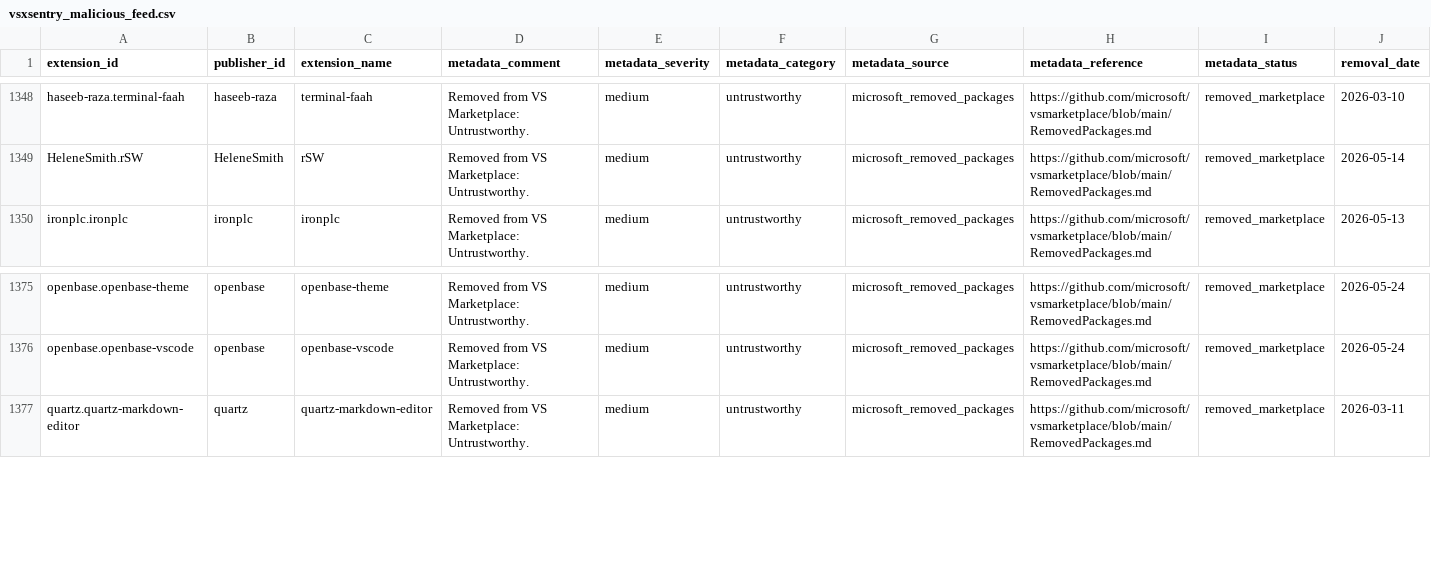
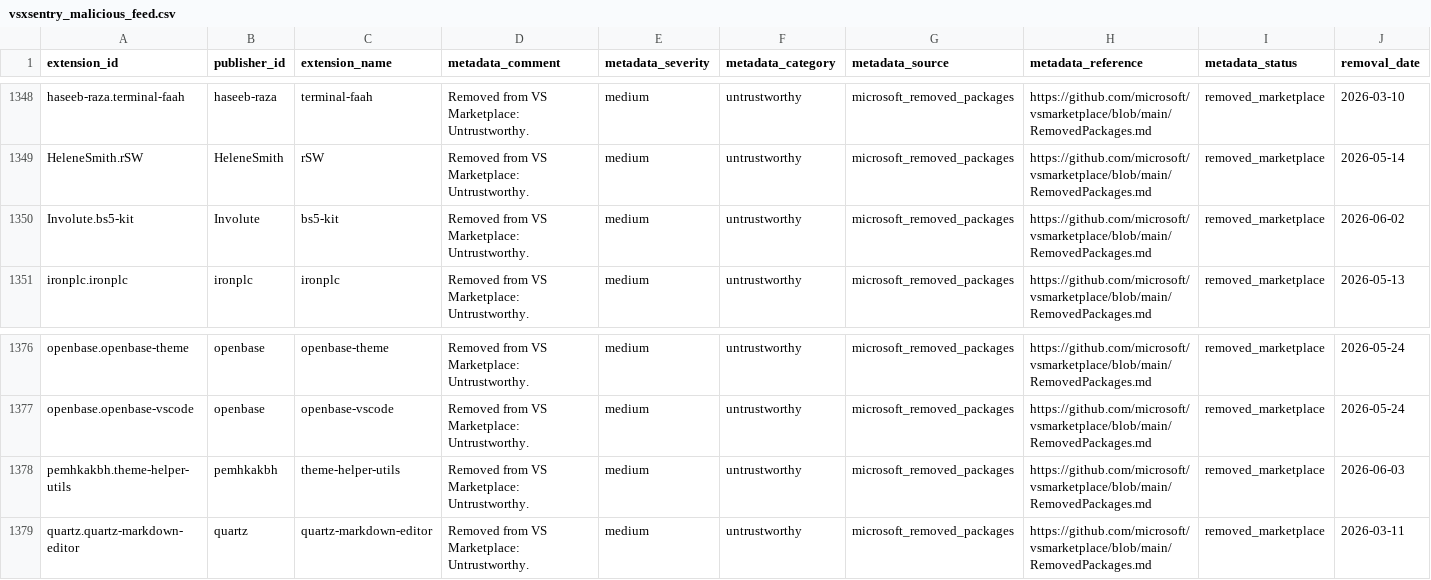
Before and after one commit to vsxsentry/vsxsentry.github.io, a CSV file: feeds/vsxsentry_malicious_feed.csv, drawn as a sheet; only a part is shown, gaps mark what is left out.

```diff
--- a/feeds/vsxsentry_malicious_feed.csv
+++ b/feeds/vsxsentry_malicious_feed.csv
@@ -1349,2 +1349,3 @@ haseeb-raza.terminal-faah,haseeb-raza,terminal-faah,Removed from VS Marketplace:
 HeleneSmith.rSW,HeleneSmith,rSW,Removed from VS Marketplace: Untrustworthy.,medium,untrustworthy,microsoft_removed_packages,https://github.com/microsoft/vsmarketplace/blob/main/RemovedPackages.md,removed_marketplace,2026-05-14
+Involute.bs5-kit,Involute,bs5-kit,Removed from VS Marketplace: Untrustworthy.,medium,untrustworthy,microsoft_removed_packages,https://github.com/microsoft/vsmarketplace/blob/main/RemovedPackages.md,removed_marketplace,2026-06-02
 ironplc.ironplc,ironplc,ironplc,Removed from VS Marketplace: Untrustworthy.,medium,untrustworthy,microsoft_removed_packages,https://github.com/microsoft/vsmarketplace/blob/main/RemovedPackages.md,removed_marketplace,2026-05-13
@@ -1376,2 +1377,3 @@ openbase.openbase-theme,openbase,openbase-theme,Removed from VS Marketplace: Unt
 openbase.openbase-vscode,openbase,openbase-vscode,Removed from VS Marketplace: Untrustworthy.,medium,untrustworthy,microsoft_removed_packages,https://github.com/microsoft/vsmarketplace/blob/main/RemovedPackages.md,removed_marketplace,2026-05-24
+pemhkakbh.theme-helper-utils,pemhkakbh,theme-helper-utils,Removed from VS Marketplace: Untrustworthy.,medium,untrustworthy,microsoft_removed_packages,https://github.com/microsoft/vsmarketplace/blob/main/RemovedPackages.md,removed_marketplace,2026-06-03
 quartz.quartz-markdown-editor,quartz,quartz-markdown-editor,Removed from VS Marketplace: Untrustworthy.,medium,untrustworthy,microsoft_removed_packages,https://github.com/microsoft/vsmarketplace/blob/main/RemovedPackages.md,removed_marketplace,2026-03-11
```
Also changed, not shown: feeds/vsxsentry_feed.csv, feeds/vsxsentry_opencti_import.csv, 11 other files.
